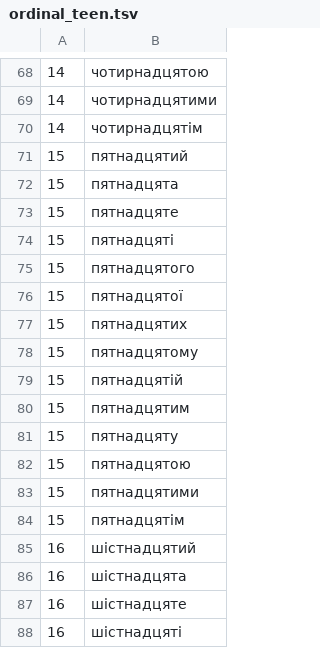
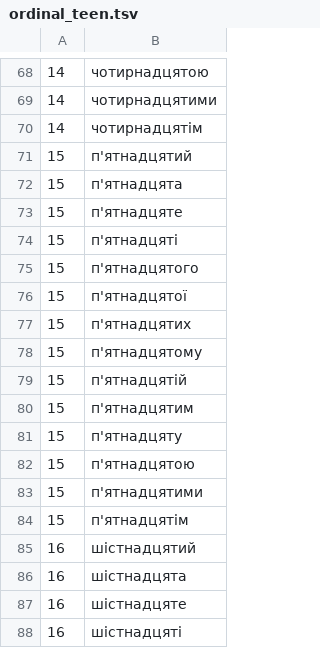
Before and after one commit to lociko/ukraine_itn_wfst, a TSV file: ukr/data/numbers/ordinal/ordinal_teen.tsv, drawn as a sheet; only a part is shown, gaps mark what is left out; the diff covers the shown part only.

```diff
--- a/ukr/data/numbers/ordinal/ordinal_teen.tsv
+++ b/ukr/data/numbers/ordinal/ordinal_teen.tsv
@@ -70,16 +70,16 @@
 14	чотирнадцятім
-15	пятнадцятий
-15	пятнадцята
-15	пятнадцяте
-15	пятнадцяті
-15	пятнадцятого
-15	пятнадцятої
-15	пятнадцятих
-15	пятнадцятому
-15	пятнадцятій
-15	пятнадцятим
-15	пятнадцяту
-15	пятнадцятою
-15	пятнадцятими
-15	пятнадцятім
+15	п'ятнадцятий
+15	п'ятнадцята
+15	п'ятнадцяте
+15	п'ятнадцяті
+15	п'ятнадцятого
+15	п'ятнадцятої
+15	п'ятнадцятих
+15	п'ятнадцятому
+15	п'ятнадцятій
+15	п'ятнадцятим
+15	п'ятнадцяту
+15	п'ятнадцятою
+15	п'ятнадцятими
+15	п'ятнадцятім
 16	шістнадцятий
```
Also changed, not shown: 14 edited cells elsewhere in this file, ukr/data/numbers/cardinal/accusative/cardinals_digit.tsv, ukr/data/numbers/cardinal/accusative/cardinals_teen.tsv, 25 other files.
